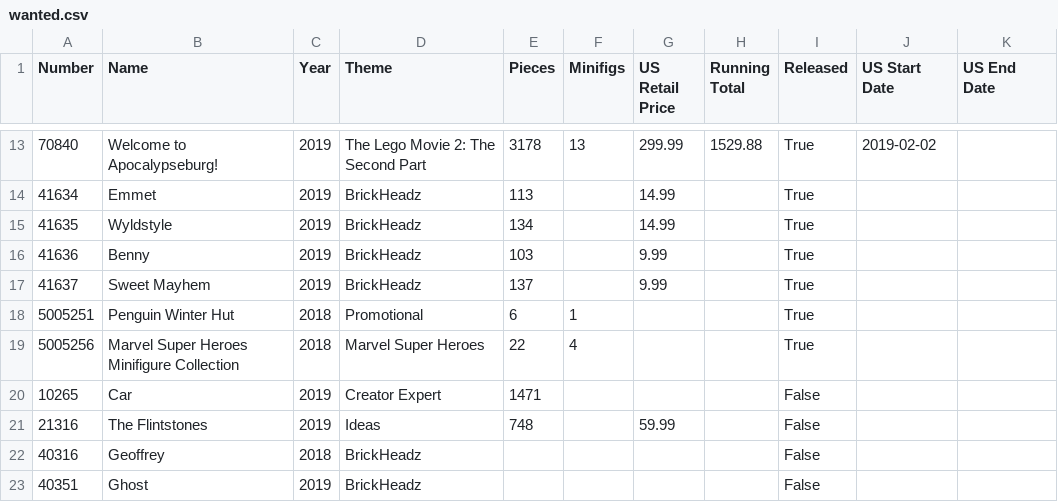
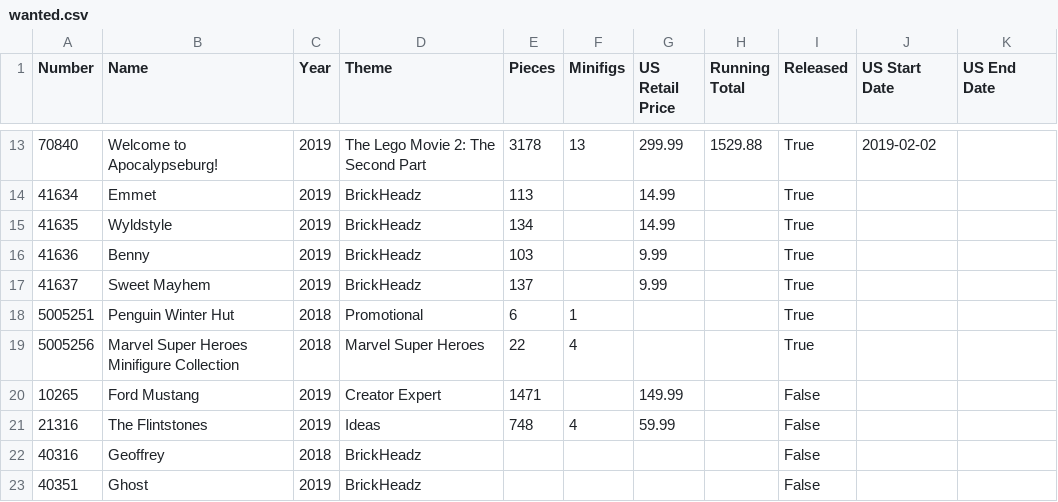
Before and after one commit to schultzy51/brickset, a CSV file: lists/wanted.csv, drawn as a sheet; only a part is shown, gaps mark what is left out.

```diff
--- a/lists/wanted.csv
+++ b/lists/wanted.csv
@@ -19,4 +19,4 @@ Number,Name,Year,Theme,Pieces,Minifigs,US Retail Price,Running Total,Released,US
 5005256,Marvel Super Heroes Minifigure Collection,2018,Marvel Super Heroes,22,4,,,True,,
-10265,Car,2019,Creator Expert,1471,,,,False,,
-21316,The Flintstones,2019,Ideas,748,,59.99,,False,,
+10265,Ford Mustang,2019,Creator Expert,1471,,149.99,,False,,
+21316,The Flintstones,2019,Ideas,748,4,59.99,,False,,
 40316,Geoffrey,2018,BrickHeadz,,,,,False,,
```
Also changed, not shown: 3 other files.
